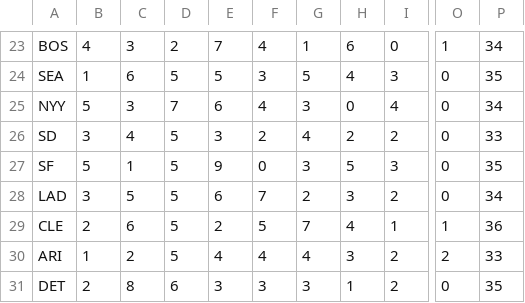
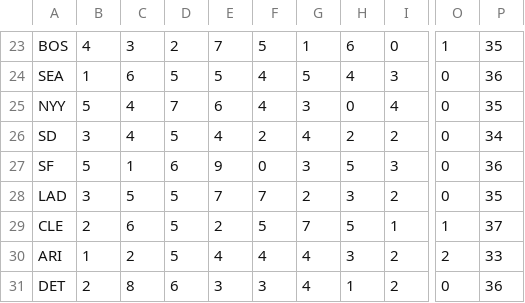
Before and after one commit to andrewscheiner/ScheinerSportsSolutions, a CSV file: data/runs_given_up.csv, drawn as a sheet; only a part is shown, gaps mark what is left out; the diff covers the shown part only; the diff names each change by its address in the sheet, - before the commit and + after, or states it on an @@ line.

```diff
--- a/data/runs_given_up.csv
+++ b/data/runs_given_up.csv
-F23: 4
+F23: 5
-P23: 34
+P23: 35
-F24: 3
+F24: 4
-P24: 35
+P24: 36
-C25: 3
+C25: 4
-P25: 34
+P25: 35
-E26: 3
+E26: 4
-P26: 33
+P26: 34
-D27: 5
+D27: 6
-P27: 35
+P27: 36
-E28: 6
+E28: 7
-P28: 34
+P28: 35
-H29: 4
+H29: 5
-P29: 36
+P29: 37
-G31: 3
+G31: 4
-P31: 35
+P31: 36
```
Also changed, not shown: 33 edited cells elsewhere in this file.
